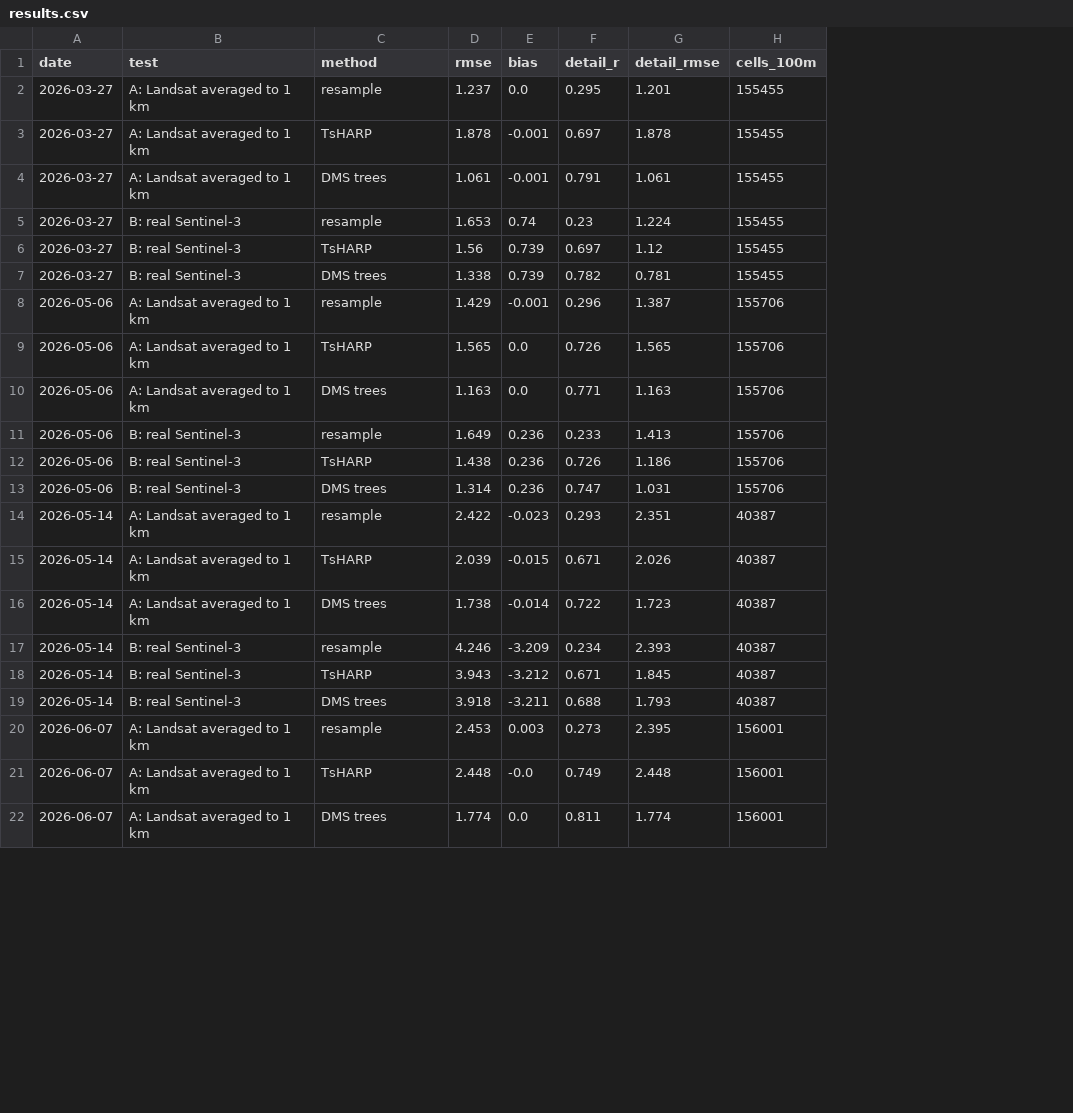
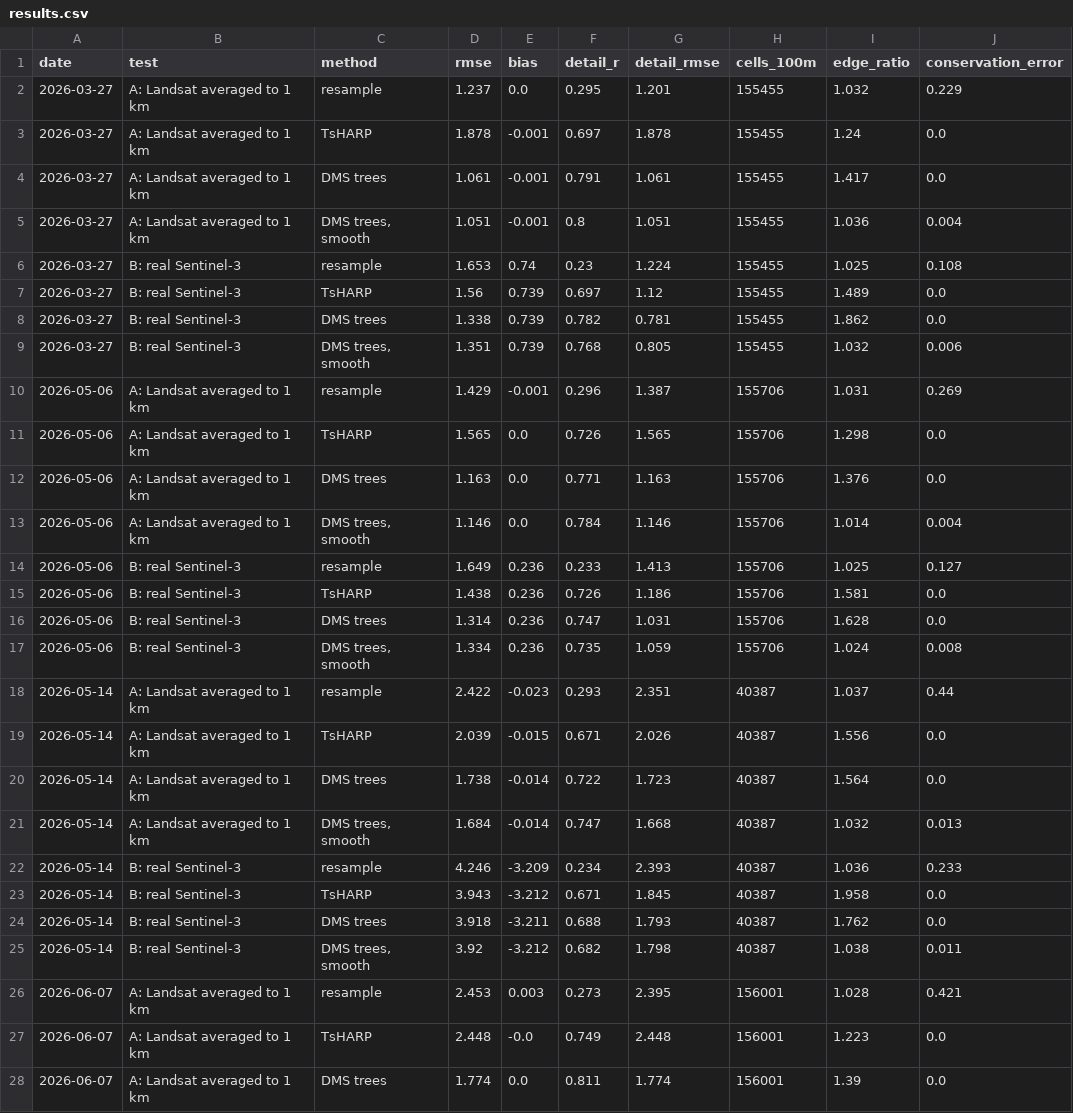
Before and after one commit to mburhankhan101-glitch/lst_downscale, a CSV file: runs/results.csv, drawn as a sheet; only a part is shown; addresses are those after the commit; the diff covers the shown part only; the diff names each change by its address in the sheet, - before the commit and + after, or states it on an @@ line.

Commit message:
Smooth the residual correction to remove the 1 km block edges
The per-cell shifts are blended bilinearly and refined over 8 rounds. On real Sentinel-3
the edge ratio falls from 1.75 to 1.03 while each 1 km mean stays within 0.01 C of the
measurement; 100 m accuracy is unchanged (1.40 to 1.37 C in Test A, 1.30 to 1.32 C in Test B).

```diff
--- a/runs/results.csv
+++ b/runs/results.csv
+column I (edge_ratio), rows 2-4: 1.032 | 1.24 | 1.417; rows 6-8: 1.025 | 1.489 | 1.862; rows 10-12: 1.031 | 1.298 | 1.376; rows 14-16: 1.025 | 1.581 | 1.628; rows 18-20: 1.037 | 1.556 | 1.564; rows 22-24: 1.036 | 1.958 | 1.762; rows 26-28: 1.028 | 1.223 | 1.39
+column J (conservation_error), rows 2-4: 0.229 | 0.0 | 0.0; rows 6-8: 0.108 | 0.0 | 0.0; rows 10-12: 0.269 | 0.0 | 0.0; rows 14-16: 0.127 | 0.0 | 0.0; rows 18-20: 0.44 | 0.0 | 0.0; rows 22-24: 0.233 | 0.0 | 0.0; rows 26-28: 0.421 | 0.0 | 0.0
+row 5: 2026-03-27 | A: Landsat averaged to 1 km | DMS trees, smooth | 1.051 | -0.001 | 0.8 | 1.051 | 155455 | 1.036 | 0.004
+row 9: 2026-03-27 | B: real Sentinel-3 | DMS trees, smooth | 1.351 | 0.739 | 0.768 | 0.805 | 155455 | 1.032 | 0.006
+row 13: 2026-05-06 | A: Landsat averaged to 1 km | DMS trees, smooth | 1.146 | 0.0 | 0.784 | 1.146 | 155706 | 1.014 | 0.004
+row 17: 2026-05-06 | B: real Sentinel-3 | DMS trees, smooth | 1.334 | 0.236 | 0.735 | 1.059 | 155706 | 1.024 | 0.008
+row 21: 2026-05-14 | A: Landsat averaged to 1 km | DMS trees, smooth | 1.684 | -0.014 | 0.747 | 1.668 | 40387 | 1.032 | 0.013
+row 25: 2026-05-14 | B: real Sentinel-3 | DMS trees, smooth | 3.92 | -3.212 | 0.682 | 1.798 | 40387 | 1.038 | 0.011
```
Also changed, not shown: 4 added rows elsewhere in this file, runs/summary.csv, 8 other files.
